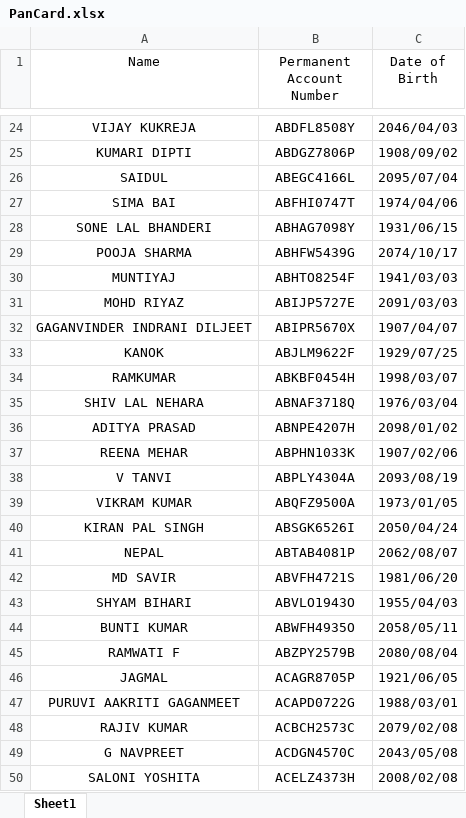
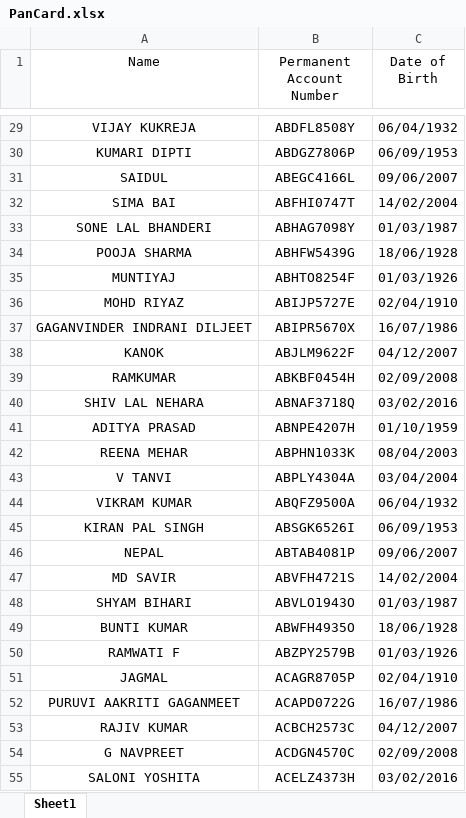
Before and after one commit to rohanbajaj19/Document-Verification-OCR, an Excel workbook: PanCard.xlsx, sheet Sheet1, drawn as a sheet; only a part is shown, gaps mark what is left out; values as stored, in another font and other column widths than the file's, no borders; addresses are those after the commit; the diff covers the shown part only; the diff names each change by its address in the sheet, - before the commit and + after, or states it on an @@ line.

```diff
--- a/PanCard.xlsx (sheet Sheet1)
+++ b/PanCard.xlsx (sheet Sheet1)
-C29 (Date of Birth): 2046/04/03
+C29 (Date of Birth): 06/04/1932
-C30 (Date of Birth): 1908/09/02
+C30 (Date of Birth): 06/09/1953
-C31 (Date of Birth): 2095/07/04
+C31 (Date of Birth): 09/06/2007
-C32 (Date of Birth): 1974/04/06
+C32 (Date of Birth): 14/02/2004
-C33 (Date of Birth): 1931/06/15
+C33 (Date of Birth): 01/03/1987
-C34 (Date of Birth): 2074/10/17
+C34 (Date of Birth): 18/06/1928
-C35 (Date of Birth): 1941/03/03
+C35 (Date of Birth): 01/03/1926
-C36 (Date of Birth): 2091/03/03
+C36 (Date of Birth): 02/04/1910
-C37 (Date of Birth): 1907/04/07
+C37 (Date of Birth): 16/07/1986
-C38 (Date of Birth): 1929/07/25
+C38 (Date of Birth): 04/12/2007
-C39 (Date of Birth): 1998/03/07
+C39 (Date of Birth): 02/09/2008
-C40 (Date of Birth): 1976/03/04
+C40 (Date of Birth): 03/02/2016
-C41 (Date of Birth): 2098/01/02
+C41 (Date of Birth): 01/10/1959
-C42 (Date of Birth): 1907/02/06
+C42 (Date of Birth): 08/04/2003
-C43 (Date of Birth): 2093/08/19
+C43 (Date of Birth): 03/04/2004
-C44 (Date of Birth): 1973/01/05
+C44 (Date of Birth): 06/04/1932
-C45 (Date of Birth): 2050/04/24
+C45 (Date of Birth): 06/09/1953
-C46 (Date of Birth): 2062/08/07
+C46 (Date of Birth): 09/06/2007
-C47 (Date of Birth): 1981/06/20
+C47 (Date of Birth): 14/02/2004
-C48 (Date of Birth): 1955/04/03
+C48 (Date of Birth): 01/03/1987
-C49 (Date of Birth): 2058/05/11
+C49 (Date of Birth): 18/06/1928
-C50 (Date of Birth): 2080/08/04
+C50 (Date of Birth): 01/03/1926
-C51 (Date of Birth): 1921/06/05
+C51 (Date of Birth): 02/04/1910
-C52 (Date of Birth): 1988/03/01
+C52 (Date of Birth): 16/07/1986
-C53 (Date of Birth): 2079/02/08
+C53 (Date of Birth): 04/12/2007
-C54 (Date of Birth): 2043/05/08
+C54 (Date of Birth): 02/09/2008
-C55 (Date of Birth): 2008/02/08
+C55 (Date of Birth): 03/02/2016
```
Also changed, not shown: 5 added rows and 73 edited cells elsewhere in this sheet, Datasets/PanCard.xlsx, 2 other files.
